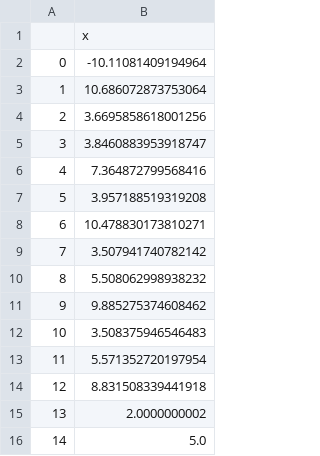
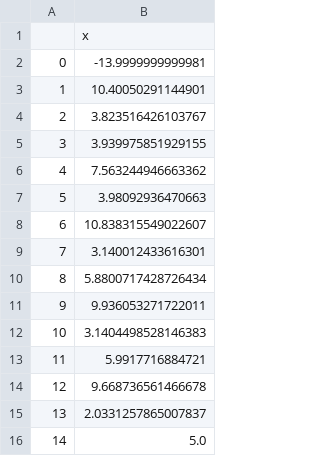
Before and after one commit to meyer-lab/IL4-model, a CSV file: src/data/CurrentFitnoGC.csv, drawn as a sheet.

```diff
--- a/src/data/CurrentFitnoGC.csv
+++ b/src/data/CurrentFitnoGC.csv
@@ -1,16 +1,16 @@
 ,x
-0,-10.11081409194964
-1,10.686072873753064
-2,3.6695858618001256
-3,3.8460883953918747
-4,7.364872799568416
-5,3.957188519319208
-6,10.478830173810271
-7,3.507941740782142
-8,5.508062998938232
-9,9.885275374608462
-10,3.508375946546483
-11,5.571352720197954
-12,8.831508339441918
-13,2.0000000002
+0,-13.9999999999981
+1,10.40050291144901
+2,3.823516426103767
+3,3.939975851929155
+4,7.563244946663362
+5,3.98092936470663
+6,10.838315549022607
+7,3.140012433616301
+8,5.8800717428726434
+9,9.936053271722011
+10,3.1404498528146383
+11,5.9917716884721
+12,9.668736561466678
+13,2.0331257865007837
 14,5.0
```
Also changed, not shown: 1 other file.
